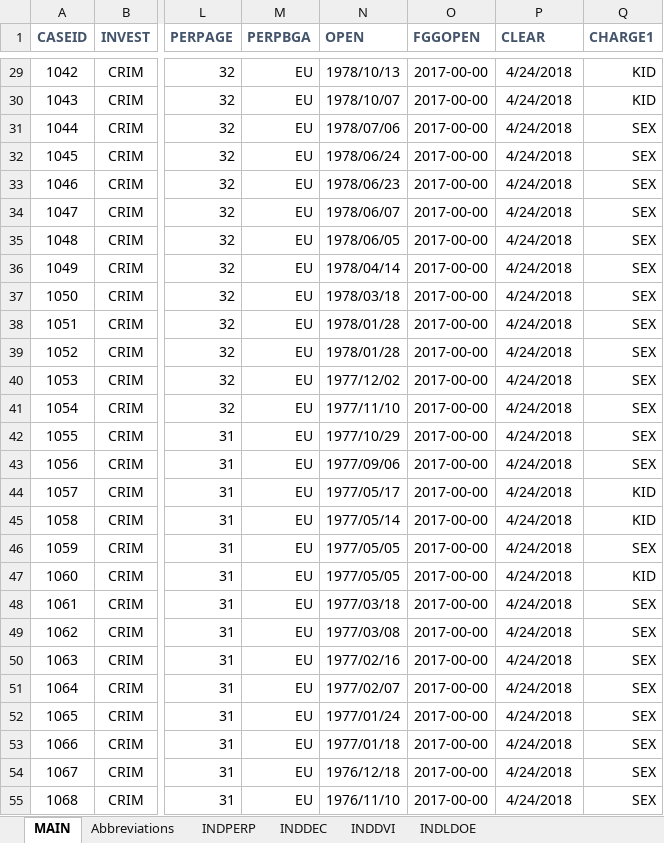
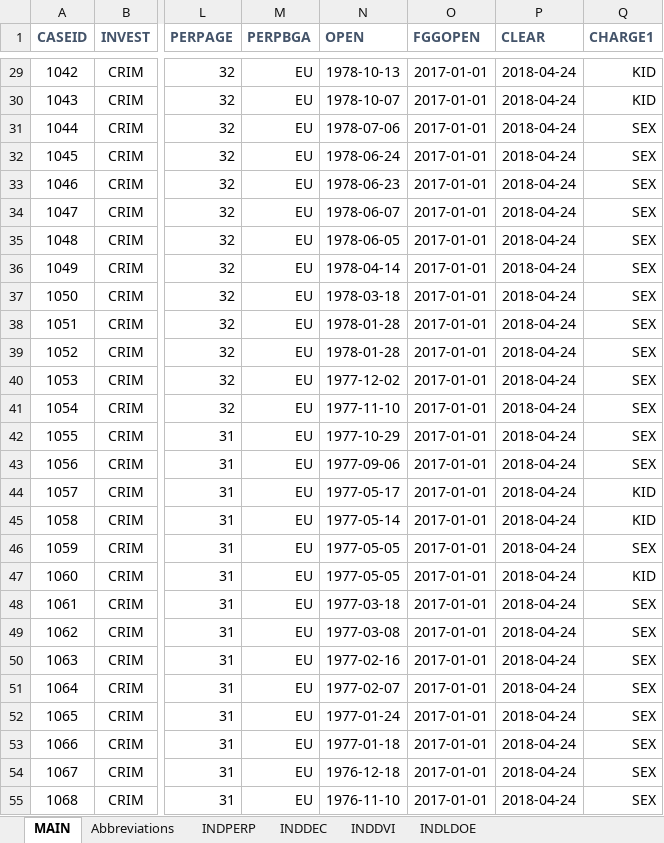
Before and after one commit to richardshgk/Forensic-Genetic-Genealogy-Project-, an Excel workbook: assets/FGG_Database_v_2021_3.xlsx, sheet MAIN, drawn as a sheet; only a part is shown, gaps mark what is left out; values as stored, in another font and other column widths than the file's, no borders; table styles not drawn; 1 other sheet too large or unreadable and not compared; the diff covers the shown part only; the diff names each change by its address in the sheet, - before the commit and + after, or states it on an @@ line.

```diff
--- a/assets/FGG_Database_v_2021_3.xlsx (sheet MAIN)
+++ b/assets/FGG_Database_v_2021_3.xlsx (sheet MAIN)
-N29 (OPEN): 1978/10/13
+N29 (OPEN): 1978-10-13
-O29:O55 (FGGOPEN): 2017-00-00
+O29:O55 (FGGOPEN): 2017-01-01
-P29:P55 (CLEAR): 4/24/2018
+P29:P55 (CLEAR): 2018-04-24
-N30 (OPEN): 1978/10/07
+N30 (OPEN): 1978-10-07
-N31 (OPEN): 1978/07/06
+N31 (OPEN): 1978-07-06
-N32 (OPEN): 1978/06/24
+N32 (OPEN): 1978-06-24
-N33 (OPEN): 1978/06/23
+N33 (OPEN): 1978-06-23
-N34 (OPEN): 1978/06/07
+N34 (OPEN): 1978-06-07
-N35 (OPEN): 1978/06/05
+N35 (OPEN): 1978-06-05
-N36 (OPEN): 1978/04/14
+N36 (OPEN): 1978-04-14
-N37 (OPEN): 1978/03/18
+N37 (OPEN): 1978-03-18
-N38:N39 (OPEN): 1978/01/28
+N38:N39 (OPEN): 1978-01-28
-N40 (OPEN): 1977/12/02
+N40 (OPEN): 1977-12-02
-N41 (OPEN): 1977/11/10
+N41 (OPEN): 1977-11-10
-N42 (OPEN): 1977/10/29
+N42 (OPEN): 1977-10-29
-N43 (OPEN): 1977/09/06
+N43 (OPEN): 1977-09-06
-N44 (OPEN): 1977/05/17
+N44 (OPEN): 1977-05-17
-N45 (OPEN): 1977/05/14
+N45 (OPEN): 1977-05-14
-N46:N47 (OPEN): 1977/05/05
+N46:N47 (OPEN): 1977-05-05
-N48 (OPEN): 1977/03/18
+N48 (OPEN): 1977-03-18
-N49 (OPEN): 1977/03/08
+N49 (OPEN): 1977-03-08
-N50 (OPEN): 1977/02/16
+N50 (OPEN): 1977-02-16
-N51 (OPEN): 1977/02/07
+N51 (OPEN): 1977-02-07
-N52 (OPEN): 1977/01/24
+N52 (OPEN): 1977-01-24
-N53 (OPEN): 1977/01/18
+N53 (OPEN): 1977-01-18
-N54 (OPEN): 1976/12/18
+N54 (OPEN): 1976-12-18
-N55 (OPEN): 1976/11/10
+N55 (OPEN): 1976-11-10
```
Also changed, not shown: 1443 edited cells elsewhere in this sheet, 1 other file.
